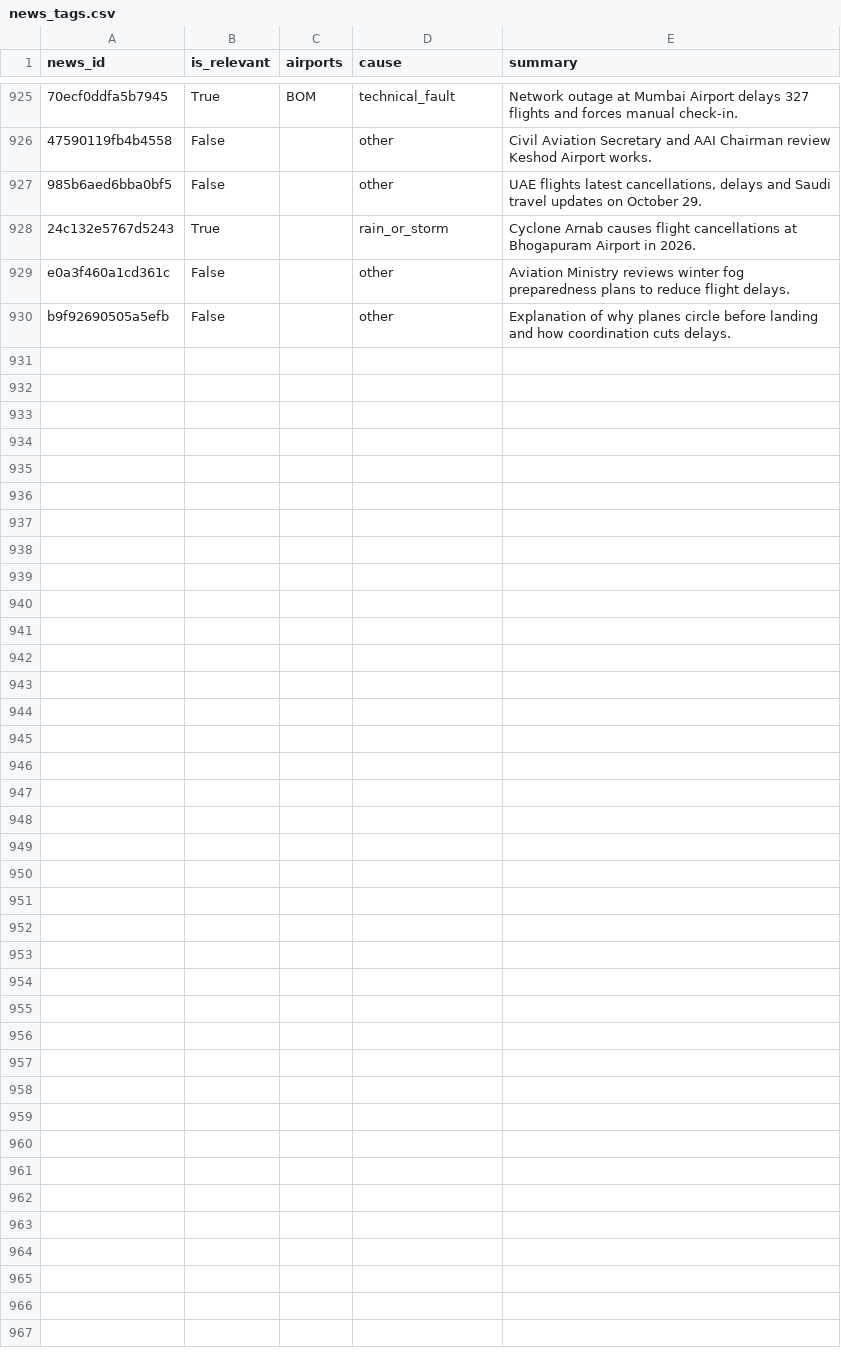
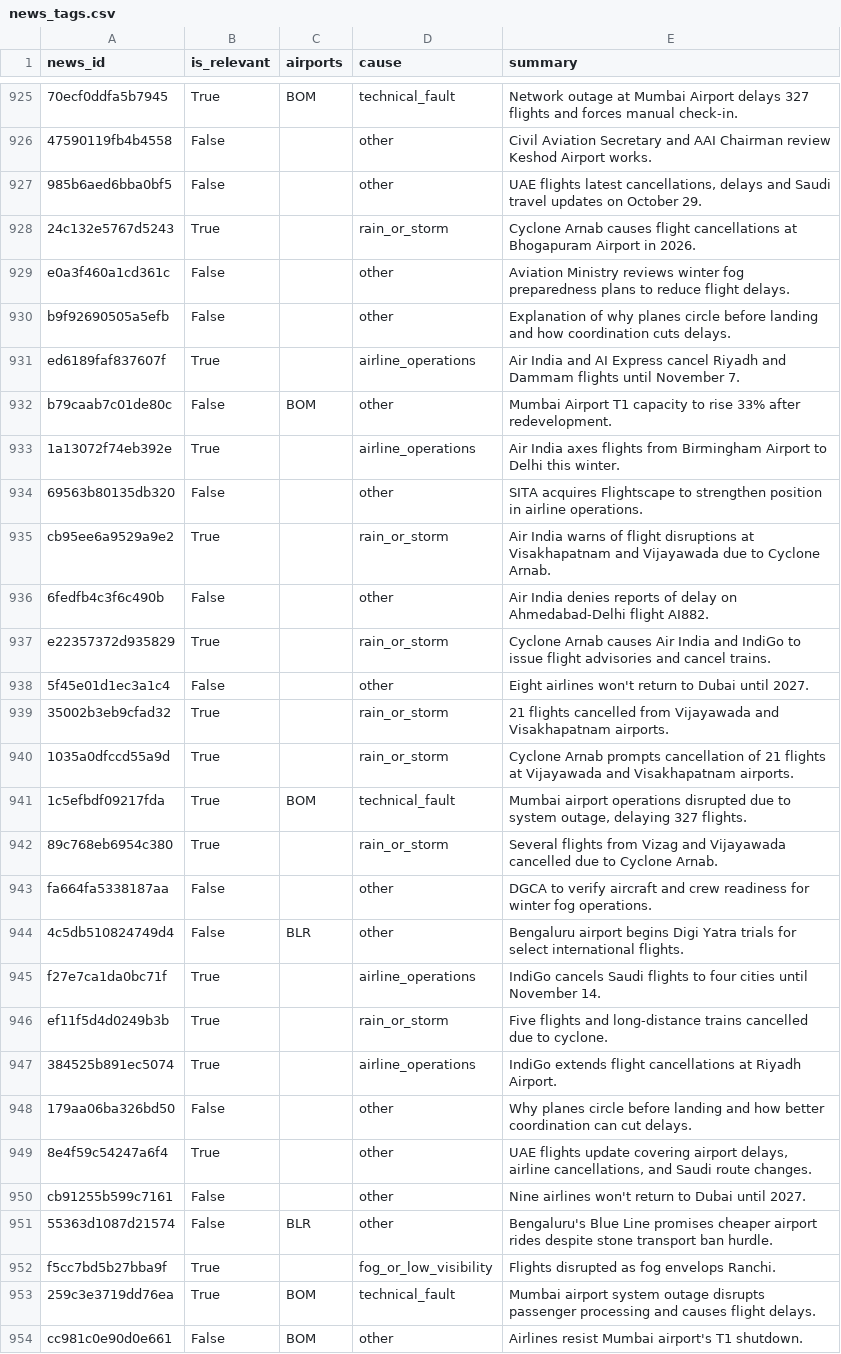
Before and after one commit to KashishSharma05/DelayLens, a CSV file: data/news/news_tags.csv, drawn as a sheet; only a part is shown, gaps mark what is left out.

```diff
--- a/data/news/news_tags.csv
+++ b/data/news/news_tags.csv
@@ -930 +930,25 @@ e0a3f460a1cd361c,False,,other,Aviation Ministry reviews winter fog preparedness
 b9f92690505a5efb,False,,other,Explanation of why planes circle before landing and how coordination cuts delays.
+ed6189faf837607f,True,,airline_operations,Air India and AI Express cancel Riyadh and Dammam flights until November 7.
+b79caab7c01de80c,False,BOM,other,Mumbai Airport T1 capacity to rise 33% after redevelopment.
+1a13072f74eb392e,True,,airline_operations,Air India axes flights from Birmingham Airport to Delhi this winter.
+69563b80135db320,False,,other,SITA acquires Flightscape to strengthen position in airline operations.
+cb95ee6a9529a9e2,True,,rain_or_storm,Air India warns of flight disruptions at Visakhapatnam and Vijayawada due to Cyclone Arnab.
+6fedfb4c3f6c490b,False,,other,Air India denies reports of delay on Ahmedabad-Delhi flight AI882.
+e22357372d935829,True,,rain_or_storm,Cyclone Arnab causes Air India and IndiGo to issue flight advisories and cancel trains.
+5f45e01d1ec3a1c4,False,,other,Eight airlines won't return to Dubai until 2027.
+35002b3eb9cfad32,True,,rain_or_storm,21 flights cancelled from Vijayawada and Visakhapatnam airports.
+1035a0dfccd55a9d,True,,rain_or_storm,Cyclone Arnab prompts cancellation of 21 flights at Vijayawada and Visakhapatnam airports.
+1c5efbdf09217fda,True,BOM,technical_fault,"Mumbai airport operations disrupted due to system outage, delaying 327 flights."
+89c768eb6954c380,True,,rain_or_storm,Several flights from Vizag and Vijayawada cancelled due to Cyclone Arnab.
+fa664fa5338187aa,False,,other,DGCA to verify aircraft and crew readiness for winter fog operations.
+4c5db510824749d4,False,BLR,other,Bengaluru airport begins Digi Yatra trials for select international flights.
+f27e7ca1da0bc71f,True,,airline_operations,IndiGo cancels Saudi flights to four cities until November 14.
+ef11f5d4d0249b3b,True,,rain_or_storm,Five flights and long-distance trains cancelled due to cyclone.
+384525b891ec5074,True,,airline_operations,IndiGo extends flight cancellations at Riyadh Airport.
+179aa06ba326bd50,False,,other,Why planes circle before landing and how better coordination can cut delays.
+8e4f59c54247a6f4,True,,other,"UAE flights update covering airport delays, airline cancellations, and Saudi route changes."
+cb91255b599c7161,False,,other,Nine airlines won't return to Dubai until 2027.
+55363d1087d21574,False,BLR,other,Bengaluru's Blue Line promises cheaper airport rides despite stone transport ban hurdle.
+f5cc7bd5b27bba9f,True,,fog_or_low_visibility,Flights disrupted as fog envelops Ranchi.
+259c3e3719dd76ea,True,BOM,technical_fault,Mumbai airport system outage disrupts passenger processing and causes flight delays.
+cc981c0e90d0e661,False,BOM,other,Airlines resist Mumbai airport's T1 shutdown.
```
Also changed, not shown: app/data/daily_summary.csv, app/data/flight_punctuality.csv, 23 other files.
